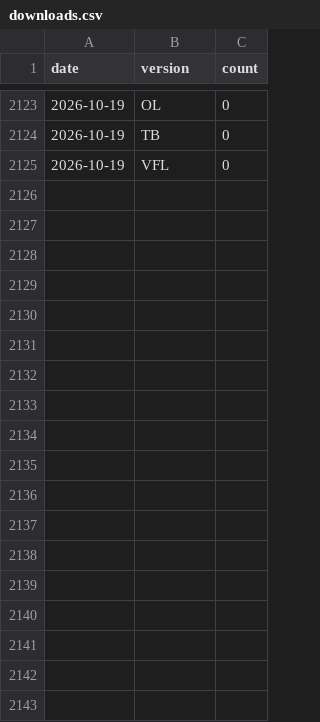
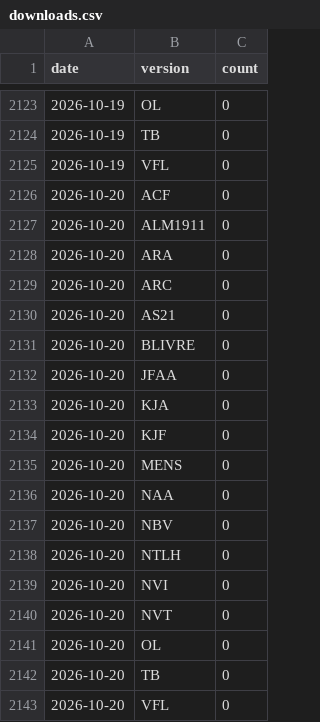
Before and after one commit to Meigston/biblias, a CSV file: data/stats/downloads.csv, drawn as a sheet; only a part is shown, gaps mark what is left out.

```diff
--- a/data/stats/downloads.csv
+++ b/data/stats/downloads.csv
@@ -2125 +2125,19 @@ date,version,count
 2026-10-19,VFL,0
+2026-10-20,ACF,0
+2026-10-20,ALM1911,0
+2026-10-20,ARA,0
+2026-10-20,ARC,0
+2026-10-20,AS21,0
+2026-10-20,BLIVRE,0
+2026-10-20,JFAA,0
+2026-10-20,KJA,0
+2026-10-20,KJF,0
+2026-10-20,MENS,0
+2026-10-20,NAA,0
+2026-10-20,NBV,0
+2026-10-20,NTLH,0
+2026-10-20,NVI,0
+2026-10-20,NVT,0
+2026-10-20,OL,0
+2026-10-20,TB,0
+2026-10-20,VFL,0
```
Also changed, not shown: 1 other file.
